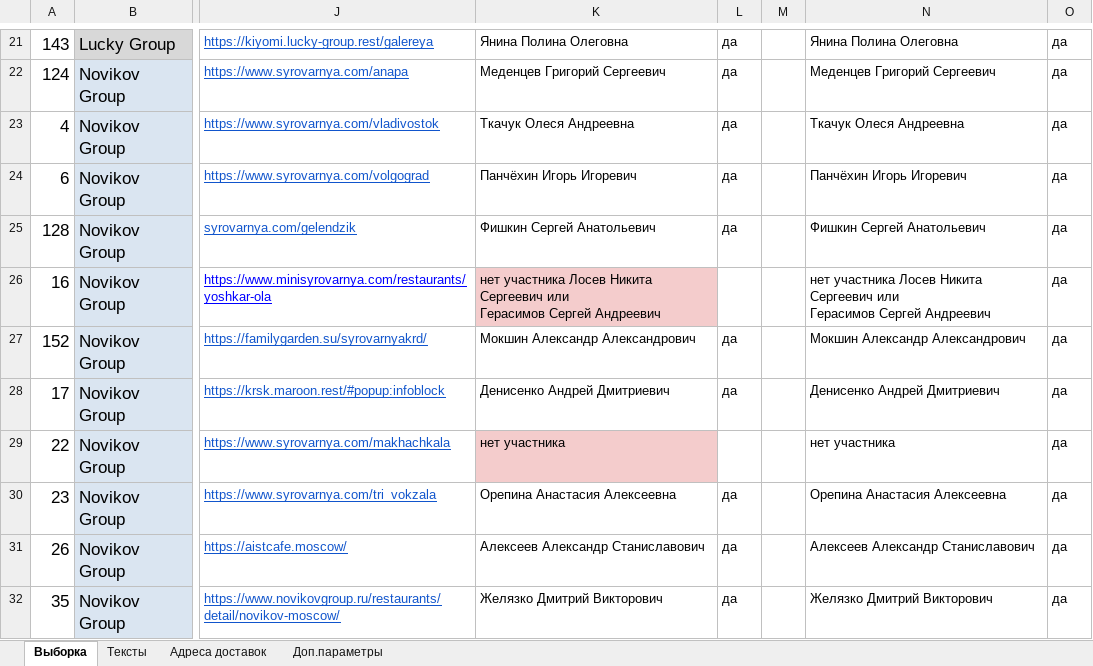
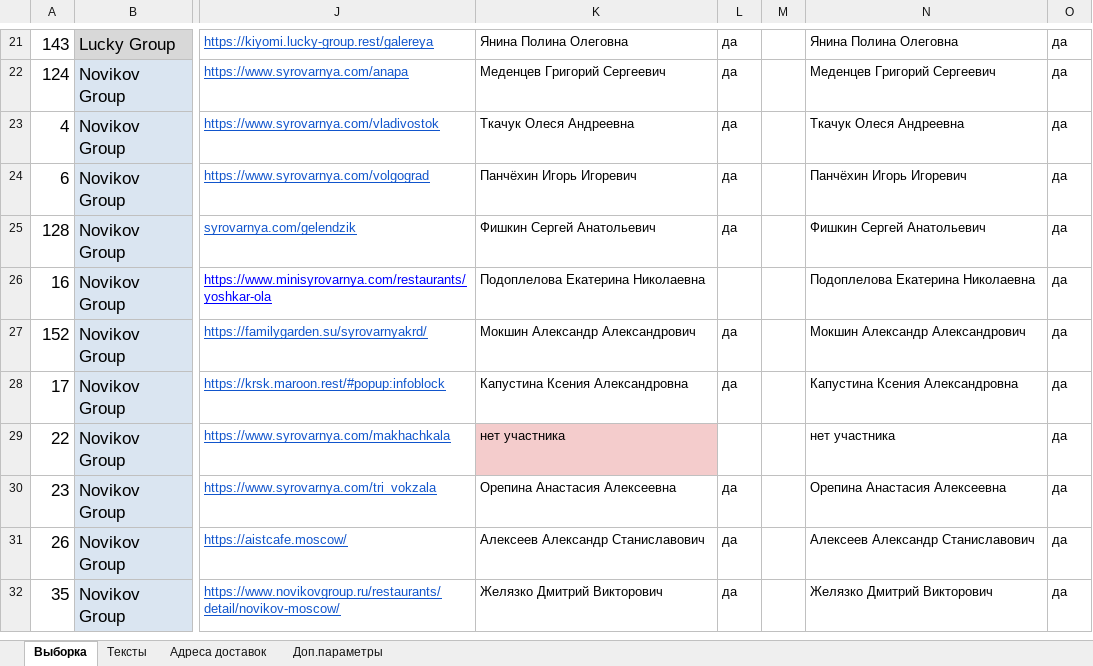
Before and after one commit to crowdtesting-ru/MS051125, an Excel workbook: data.xlsx, sheet Выборка, drawn as a sheet; only a part is shown, gaps mark what is left out; values as stored, in another font and other column widths than the file's, no borders; charts and pictures and conditional formats not drawn; ↵ is a line break in a cell; the diff names each change by its address in the sheet, - before the commit and + after, or states it on an @@ line.

Commit message:
Add files via upload

```diff
--- a/data.xlsx (sheet Выборка)
+++ b/data.xlsx (sheet Выборка)
-K26: нет участника Лосев Никита Сергеевич или ↵ Герасимов Сергей Андреевич
+K26: Подоплелова Екатерина Николаевна
-K26 fill: #F4CCCC
+K26 fill: none
-N26: нет участника Лосев Никита Сергеевич или ↵ Герасимов Сергей Андреевич
+N26: Подоплелова Екатерина Николаевна
-K28: Денисенко Андрей Дмитриевич
+K28: Капустина Ксения Александровна
-N28: Денисенко Андрей Дмитриевич
+N28: Капустина Ксения Александровна
```
